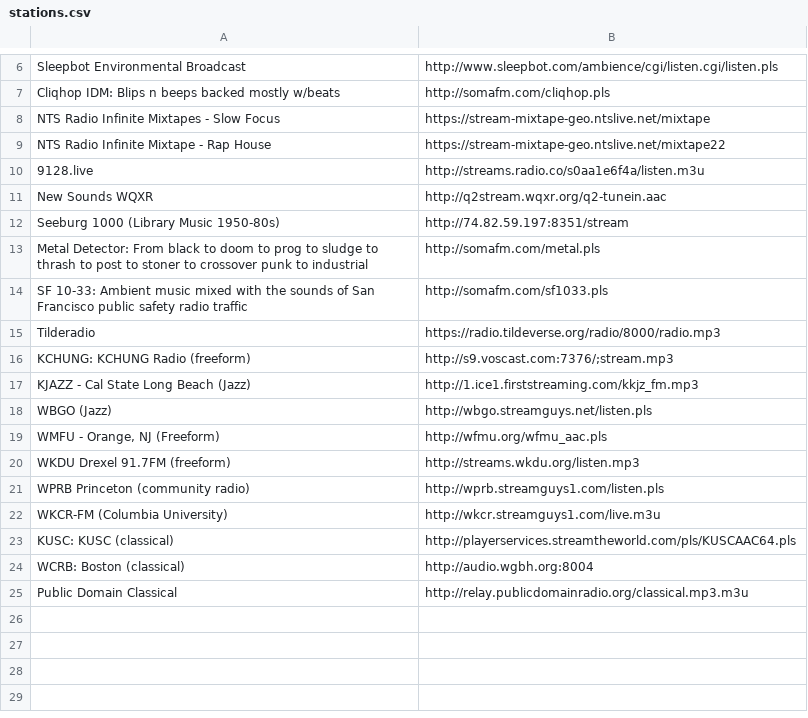
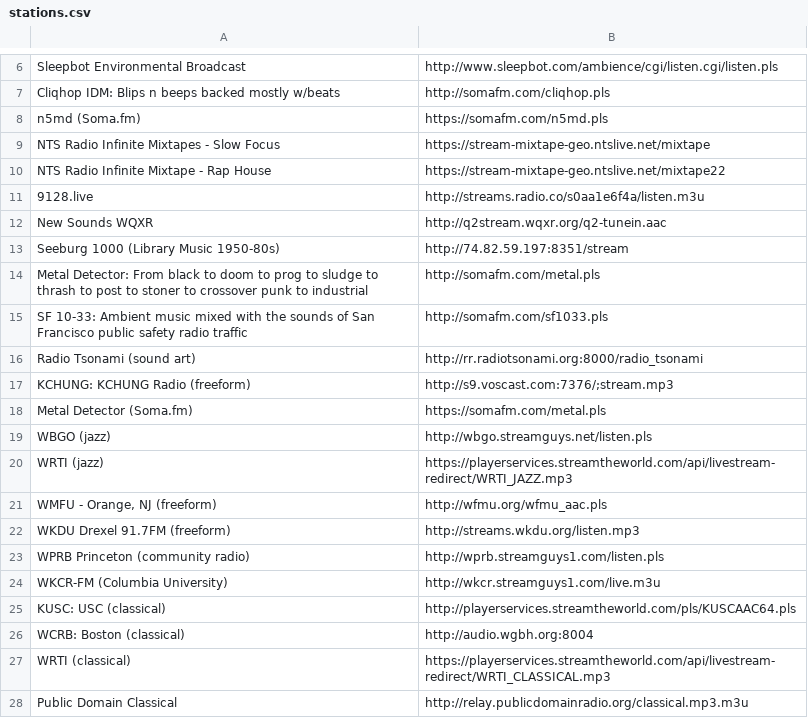
Before and after one commit to lee2sman/dotfiles, a CSV file: pyradio/stations.csv, drawn as a sheet; only a part is shown, gaps mark what is left out.

Commit message:
update stations.csv

```diff
--- a/pyradio/stations.csv
+++ b/pyradio/stations.csv
@@ -7,2 +7,3 @@ Sleepbot Environmental Broadcast,http://www.sleepbot.com/ambience/cgi/listen.cgi
 Cliqhop IDM: Blips n beeps backed mostly w/beats,http://somafm.com/cliqhop.pls
+n5md (Soma.fm),https://somafm.com/n5md.pls
 NTS Radio Infinite Mixtapes - Slow Focus,https://stream-mixtape-geo.ntslive.net/mixtape
@@ -14,7 +15,8 @@ Metal Detector: From black to doom to prog to sludge to thrash to post to stoner
 SF 10-33: Ambient music mixed with the sounds of San Francisco public safety radio traffic,http://somafm.com/sf1033.pls
-Tilderadio,https://radio.tildeverse.org/radio/8000/radio.mp3
+Radio Tsonami (sound art),http://rr.radiotsonami.org:8000/radio_tsonami
 KCHUNG: KCHUNG Radio (freeform),http://s9.voscast.com:7376/;stream.mp3
-KJAZZ - Cal State Long Beach (Jazz),http://1.ice1.firststreaming.com/kkjz_fm.mp3
-WBGO (Jazz),http://wbgo.streamguys.net/listen.pls
-"WMFU - Orange, NJ (Freeform)",http://wfmu.org/wfmu_aac.pls
+Metal Detector (Soma.fm),https://somafm.com/metal.pls
+WBGO (jazz),http://wbgo.streamguys.net/listen.pls
+WRTI (jazz),https://playerservices.streamtheworld.com/api/livestream-redirect/WRTI_JAZZ.mp3
+"WMFU - Orange, NJ (freeform)",http://wfmu.org/wfmu_aac.pls
 WKDU Drexel 91.7FM (freeform),http://streams.wkdu.org/listen.mp3
@@ -22,4 +24,5 @@ WPRB Princeton (community radio),http://wprb.streamguys1.com/listen.pls
 WKCR-FM (Columbia University),http://wkcr.streamguys1.com/live.m3u
-KUSC: KUSC (classical),http://playerservices.streamtheworld.com/pls/KUSCAAC64.pls
+KUSC: USC (classical),http://playerservices.streamtheworld.com/pls/KUSCAAC64.pls
 WCRB: Boston (classical),http://audio.wgbh.org:8004
+WRTI (classical),https://playerservices.streamtheworld.com/api/livestream-redirect/WRTI_CLASSICAL.mp3
 Public Domain Classical,http://relay.publicdomainradio.org/classical.mp3.m3u
```
